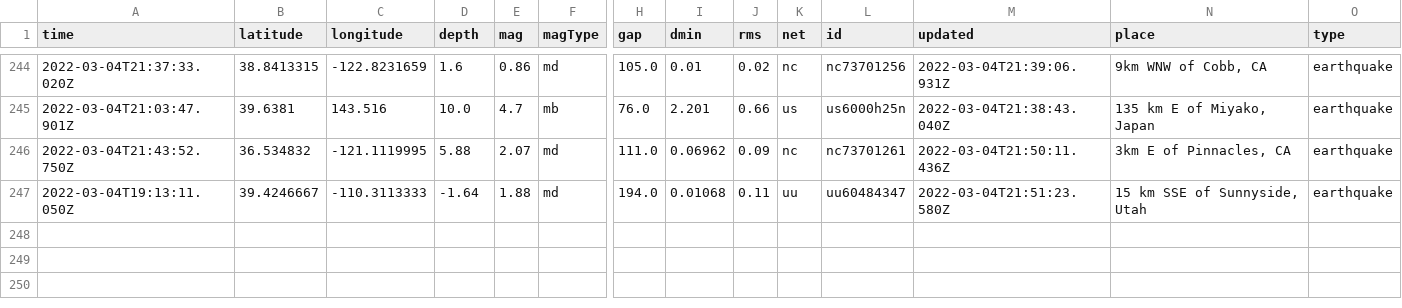
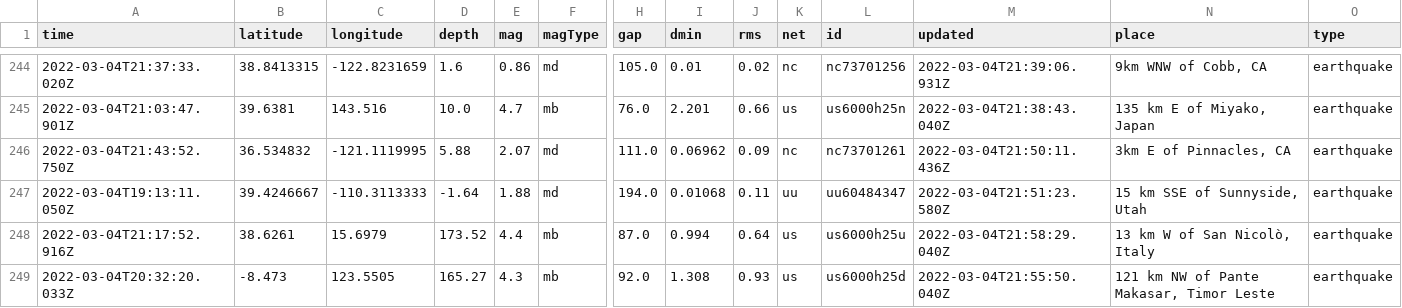
Before and after one commit to smcalilly/nicar22-github-actions, a CSV file: usgs_main.csv, drawn as a sheet; only a part is shown, gaps mark what is left out; rows hold the shown columns only; the diff names each change by its address in the sheet, - before the commit and + after, or states it on an @@ line.

```diff
--- a/usgs_main.csv
+++ b/usgs_main.csv
+row 248: 2022-03-04T21:17:52.916Z | 38.6261 | 15.6979 | 173.52 | 4.4 | mb | 87.0 | 0.994 | 0.64 | us | us6000h25u | 2022-03-04T21:58:29.040Z | 13 km W of San Nicolò, Italy | earthquake
+row 249: 2022-03-04T20:32:20.033Z | -8.473 | 123.5505 | 165.27 | 4.3 | mb | 92.0 | 1.308 | 0.93 | us | us6000h25d | 2022-03-04T21:55:50.040Z | 121 km NW of Pante Makasar, Timor Leste | earthquake
```
Also changed, not shown: usgs_current.csv.
